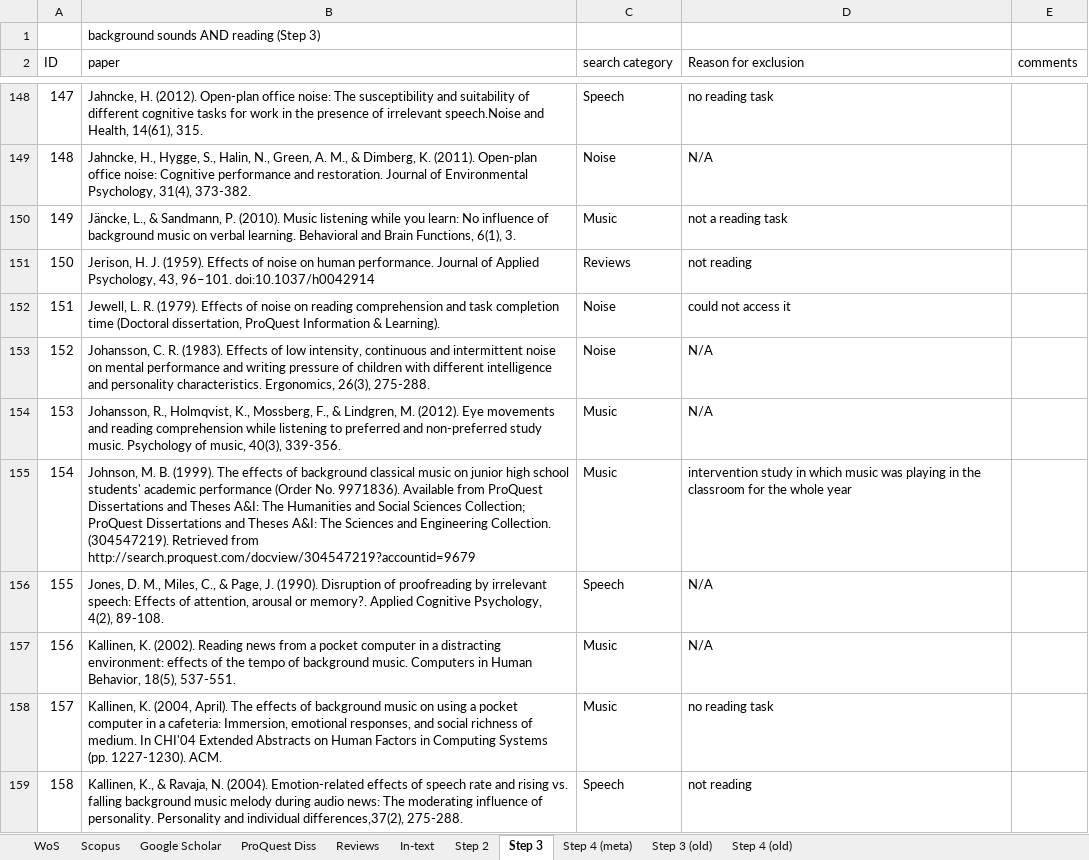
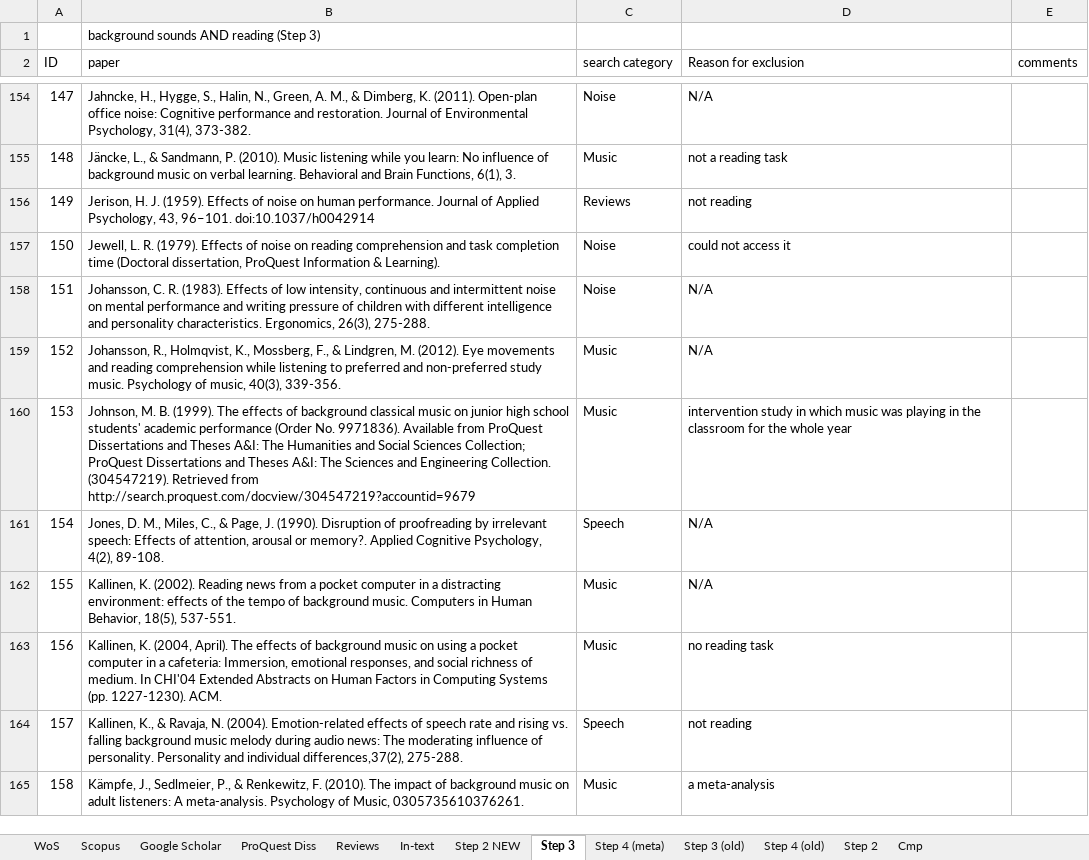
Before and after one commit to martin-vasilev/reading_sounds, an Excel workbook: Literature_search/database.xlsx, sheet Step 3, drawn as a sheet; only a part is shown, gaps mark what is left out; values as stored, in another font and other column widths than the file's, no cell formats; addresses are those after the commit; the diff covers the shown part only; the diff names each change by its address in the sheet, - before the commit and + after, or states it on an @@ line.

```diff
--- a/Literature_search/database.xlsx (sheet Step 3)
+++ b/Literature_search/database.xlsx (sheet Step 3)
+sheet tab: Step 2 NEW
+sheet tab: Cmp
@@ sheet tab order changed: WoS | Scopus | Google Scholar | ProQuest Diss | Reviews | In-text | Step 2 NEW | Step 3 | Step 4 (meta) | Step 3 (old) | Step 4 (old) | Step 2 | Cmp @@
-B154 (paper): Jahncke, H. (2012). Open-plan office noise: The susceptibility and suitability of different cognitive tasks for work in the presence of irrelevant speech.Noise and Health, 14(61), 315.
+B154 (paper): Jahncke, H., Hygge, S., Halin, N., Green, A. M., & Dimberg, K. (2011). Open-plan office noise: Cognitive performance and restoration. Journal of Environmental Psychology, 31(4), 373-382.
-C154 (search category): Speech
+C154 (search category): Noise
-D154 (Reason for exclusion): no reading task
+D154 (Reason for exclusion): N/A
-B155 (paper): Jahncke, H., Hygge, S., Halin, N., Green, A. M., & Dimberg, K. (2011). Open-plan office noise: Cognitive performance and restoration. Journal of Environmental Psychology, 31(4), 373-382.
+B155 (paper): Jäncke, L., & Sandmann, P. (2010). Music listening while you learn: No influence of background music on verbal learning. Behavioral and Brain Functions, 6(1), 3.
-C155 (search category): Noise
+C155 (search category): Music
-D155 (Reason for exclusion): N/A
+D155 (Reason for exclusion): not a reading task
-B156 (paper): Jäncke, L., & Sandmann, P. (2010). Music listening while you learn: No influence of background music on verbal learning. Behavioral and Brain Functions, 6(1), 3.
+B156 (paper): Jerison, H. J. (1959). Effects of noise on human performance. Journal of Applied Psychology, 43, 96–101. doi:10.1037/h0042914
-C156 (search category): Music
+C156 (search category): Reviews
-D156 (Reason for exclusion): not a reading task
+D156 (Reason for exclusion): not reading
-B157 (paper): Jerison, H. J. (1959). Effects of noise on human performance. Journal of Applied Psychology, 43, 96–101. doi:10.1037/h0042914
+B157 (paper): Jewell, L. R. (1979). Effects of noise on reading comprehension and task completion time (Doctoral dissertation, ProQuest Information & Learning).
-C157 (search category): Reviews
+C157 (search category): Noise
-D157 (Reason for exclusion): not reading
+D157 (Reason for exclusion): could not access it
-B158 (paper): Jewell, L. R. (1979). Effects of noise on reading comprehension and task completion time (Doctoral dissertation, ProQuest Information & Learning).
+B158 (paper): Johansson, C. R. (1983). Effects of low intensity, continuous and intermittent noise on mental performance and writing pressure of children with different intelligence and personality characteristics. Ergonomics, 26(3), 275-288.
-D158 (Reason for exclusion): could not access it
+D158 (Reason for exclusion): N/A
-B159 (paper): Johansson, C. R. (1983). Effects of low intensity, continuous and intermittent noise on mental performance and writing pressure of children with different intelligence and personality characteristics. Ergonomics, 26(3), 275-288.
+B159 (paper): Johansson, R., Holmqvist, K., Mossberg, F., & Lindgren, M. (2012). Eye movements and reading comprehension while listening to preferred and non-preferred study music. Psychology of music, 40(3), 339-356.
-C159 (search category): Noise
+C159 (search category): Music
-B160 (paper): Johansson, R., Holmqvist, K., Mossberg, F., & Lindgren, M. (2012). Eye movements and reading comprehension while listening to preferred and non-preferred study music. Psychology of music, 40(3), 339-356.
+B160 (paper): Johnson, M. B. (1999). The effects of background classical music on junior high school students' academic performance (Order No. 9971836). Available from ProQuest Dissertations and Theses A&I: The Humanities and Social Sciences Collection; ProQuest Dissertations and Theses A&I: The Sciences and Engineering Collection. (304547219). Retrieved from http://search.proquest.com/docview/304547219?accountid=9679
-D160 (Reason for exclusion): N/A
+D160 (Reason for exclusion): intervention study in which music was playing in the classroom for the whole year
-B161 (paper): Johnson, M. B. (1999). The effects of background classical music on junior high school students' academic performance (Order No. 9971836). Available from ProQuest Dissertations and Theses A&I: The Humanities and Social Sciences Collection; ProQuest Dissertations and Theses A&I: The Sciences and Engineering Collection. (304547219). Retrieved from http://search.proquest.com/docview/304547219?accountid=9679
+B161 (paper): Jones, D. M., Miles, C., & Page, J. (1990). Disruption of proofreading by irrelevant speech: Effects of attention, arousal or memory?. Applied Cognitive Psychology, 4(2), 89-108.
-C161 (search category): Music
+C161 (search category): Speech
-D161 (Reason for exclusion): intervention study in which music was playing in the classroom for the whole year
+D161 (Reason for exclusion): N/A
-B162 (paper): Jones, D. M., Miles, C., & Page, J. (1990). Disruption of proofreading by irrelevant speech: Effects of attention, arousal or memory?. Applied Cognitive Psychology, 4(2), 89-108.
+B162 (paper): Kallinen, K. (2002). Reading news from a pocket computer in a distracting environment: effects of the tempo of background music. Computers in Human Behavior, 18(5), 537-551.
-C162 (search category): Speech
+C162 (search category): Music
-B163 (paper): Kallinen, K. (2002). Reading news from a pocket computer in a distracting environment: effects of the tempo of background music. Computers in Human Behavior, 18(5), 537-551.
+B163 (paper): Kallinen, K. (2004, April). The effects of background music on using a pocket computer in a cafeteria: Immersion, emotional responses, and social richness of medium. In CHI'04 Extended Abstracts on Human Factors in Computing Systems (pp. 1227-1230). ACM.
-D163 (Reason for exclusion): N/A
+D163 (Reason for exclusion): no reading task
-B164 (paper): Kallinen, K. (2004, April). The effects of background music on using a pocket computer in a cafeteria: Immersion, emotional responses, and social richness of medium. In CHI'04 Extended Abstracts on Human Factors in Computing Systems (pp. 1227-1230). ACM.
+B164 (paper): Kallinen, K., & Ravaja, N. (2004). Emotion-related effects of speech rate and rising vs. falling background music melody during audio news: The moderating influence of personality. Personality and individual differences,37(2), 275-288.
-C164 (search category): Music
+C164 (search category): Speech
-D164 (Reason for exclusion): no reading task
+D164 (Reason for exclusion): not reading
-B165 (paper): Kallinen, K., & Ravaja, N. (2004). Emotion-related effects of speech rate and rising vs. falling background music melody during audio news: The moderating influence of personality. Personality and individual differences,37(2), 275-288.
+B165 (paper): Kämpfe, J., Sedlmeier, P., & Renkewitz, F. (2010). The impact of background music on adult listeners: A meta-analysis. Psychology of Music, 0305735610376261.
-C165 (search category): Speech
+C165 (search category): Music
-D165 (Reason for exclusion): not reading
+D165 (Reason for exclusion): a meta-analysis
```
Also changed, not shown: 8 added rows, 8 removed rows and 501 edited cells elsewhere in this sheet, cell formats, 1 other file.
